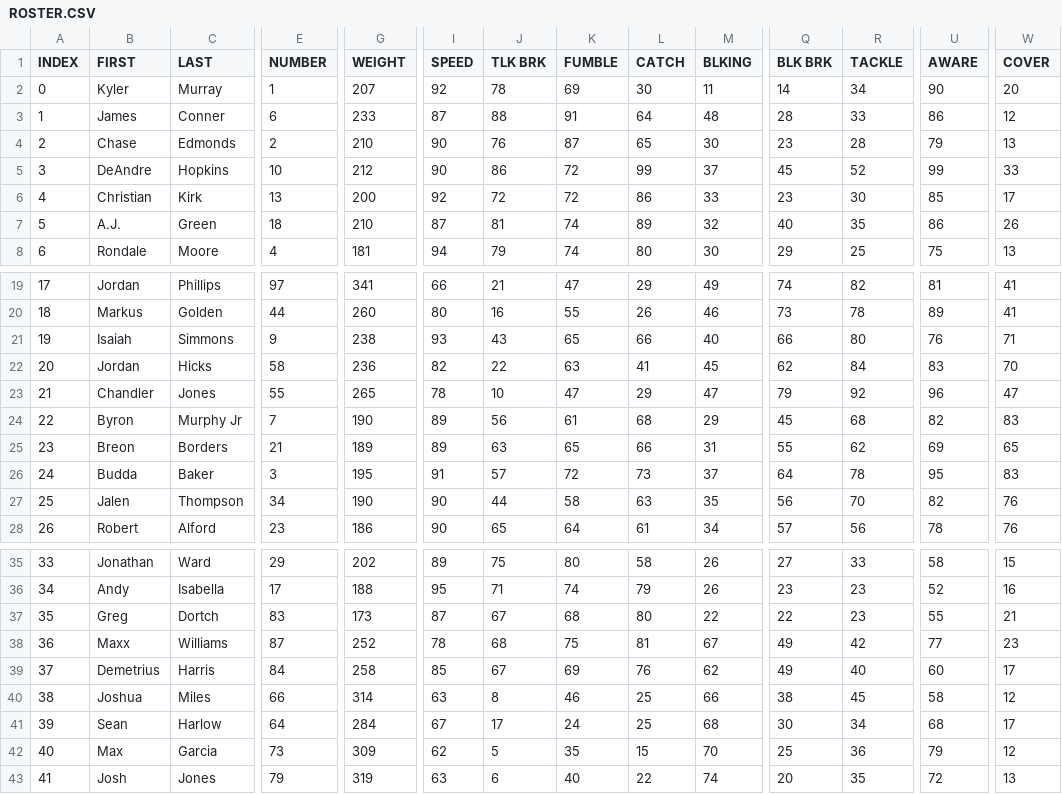
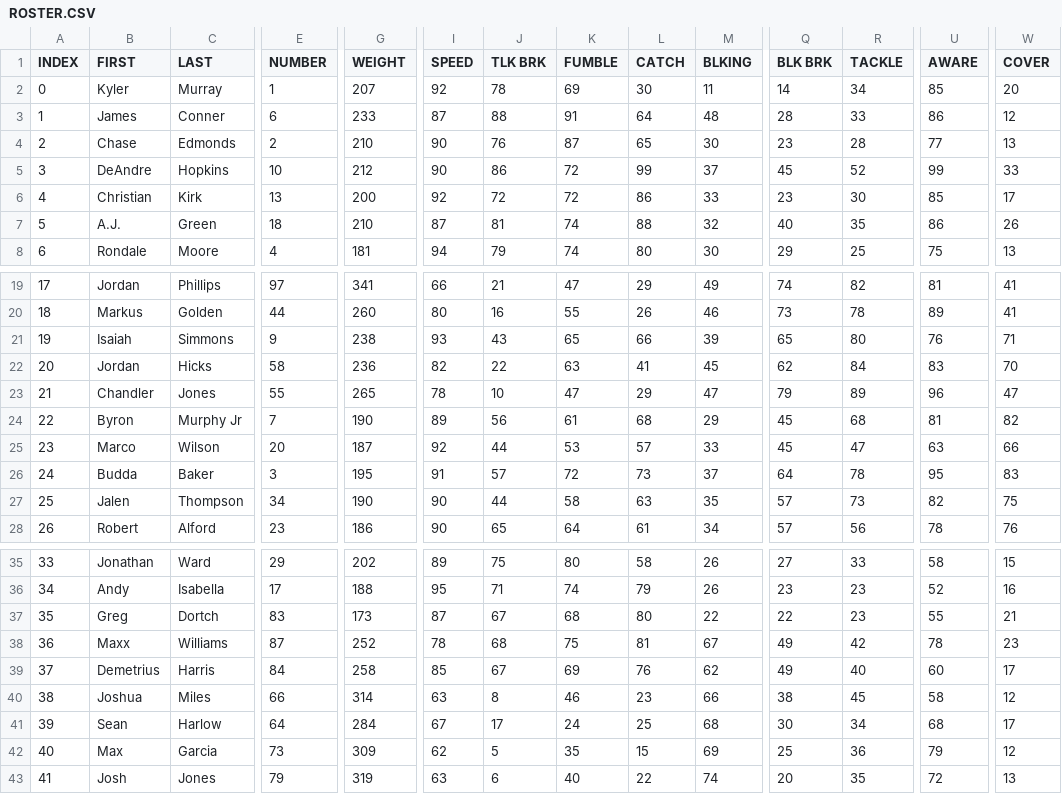
Before and after one commit to vskaush2/AxisFootballMods, a CSV file: Mods/Team Mods/Arizona Cardinals/ROSTER.CSV, drawn as a sheet; only a part is shown, gaps mark what is left out; the diff covers the shown part only; the diff names each change by its address in the sheet, - before the commit and + after, or states it on an @@ line.

```diff
--- a/Mods/Team Mods/Arizona Cardinals/ROSTER.CSV
+++ b/Mods/Team Mods/Arizona Cardinals/ROSTER.CSV
-U2 (AWARE): 90
+U2 (AWARE): 85
-U4 (AWARE): 79
+U4 (AWARE): 77
-L7 (CATCH): 89
+L7 (CATCH): 88
-M21 (BLKING): 40
+M21 (BLKING): 39
-Q21 (BLK BRK): 66
+Q21 (BLK BRK): 65
-R23 (TACKLE): 92
+R23 (TACKLE): 89
-U24 (AWARE): 82
+U24 (AWARE): 81
-W24 (COVER): 83
+W24 (COVER): 82
-B25 (FIRST): Breon
+B25 (FIRST): Marco
-C25 (LAST): Borders
+C25 (LAST): Wilson
-E25 (NUMBER): 21
+E25 (NUMBER): 20
-G25 (WEIGHT): 189
+G25 (WEIGHT): 187
-I25 (SPEED): 89
+I25 (SPEED): 92
-J25 (TLK BRK): 63
+J25 (TLK BRK): 44
-K25 (FUMBLE): 65
+K25 (FUMBLE): 53
-L25 (CATCH): 66
+L25 (CATCH): 57
-M25 (BLKING): 31
+M25 (BLKING): 33
-Q25 (BLK BRK): 55
+Q25 (BLK BRK): 45
-R25 (TACKLE): 62
+R25 (TACKLE): 47
-U25 (AWARE): 69
+U25 (AWARE): 63
-W25 (COVER): 65
+W25 (COVER): 66
-Q27 (BLK BRK): 56
+Q27 (BLK BRK): 57
-R27 (TACKLE): 70
+R27 (TACKLE): 73
-W27 (COVER): 76
+W27 (COVER): 75
-U38 (AWARE): 77
+U38 (AWARE): 78
-L40 (CATCH): 25
+L40 (CATCH): 23
-M42 (BLKING): 70
+M42 (BLKING): 69
```
Also changed, not shown: 56 edited cells elsewhere in this file, Mods/Team Mods/Atlanta Falcons/ROSTER.CSV, Mods/Team Mods/Buffalo Bills/ROSTER.csv, 27 other files.
